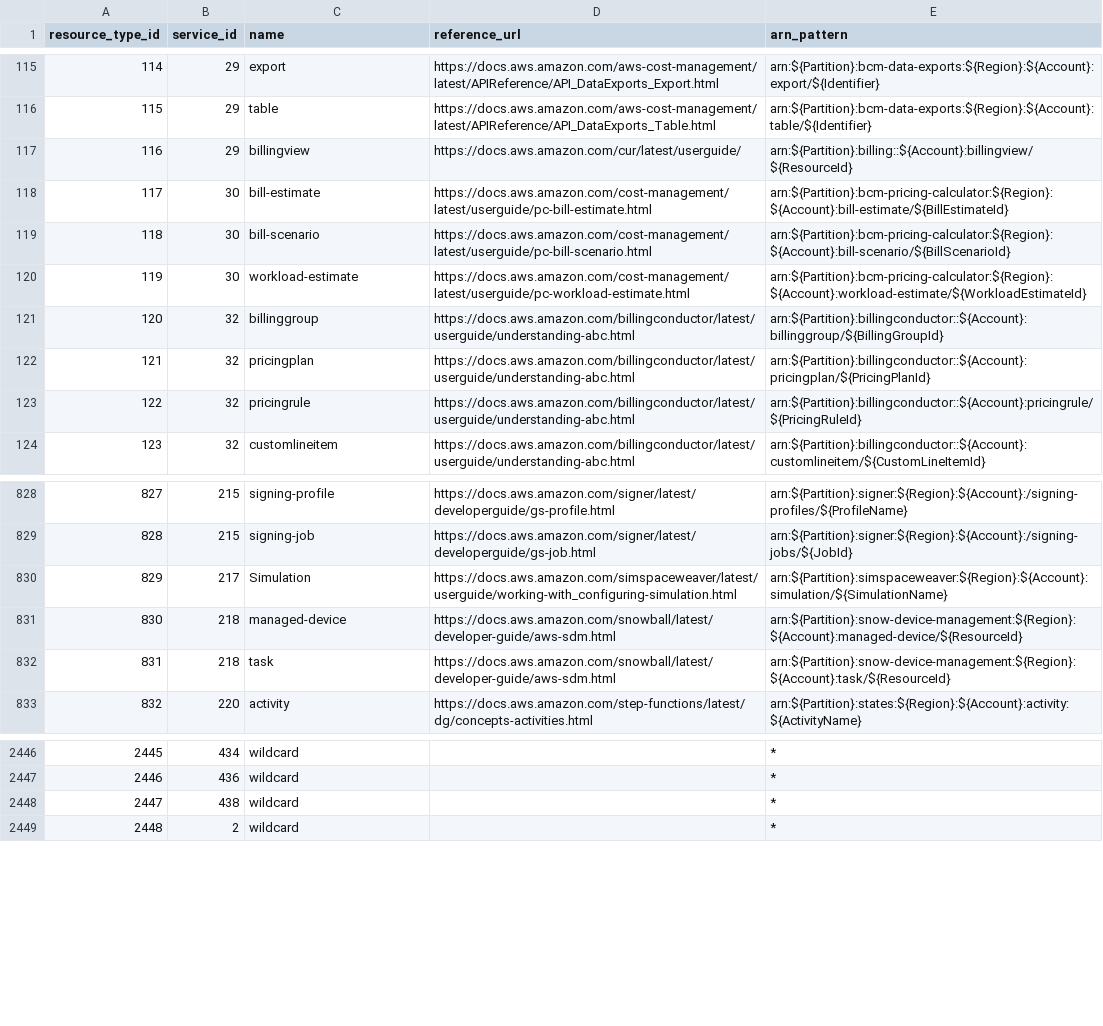
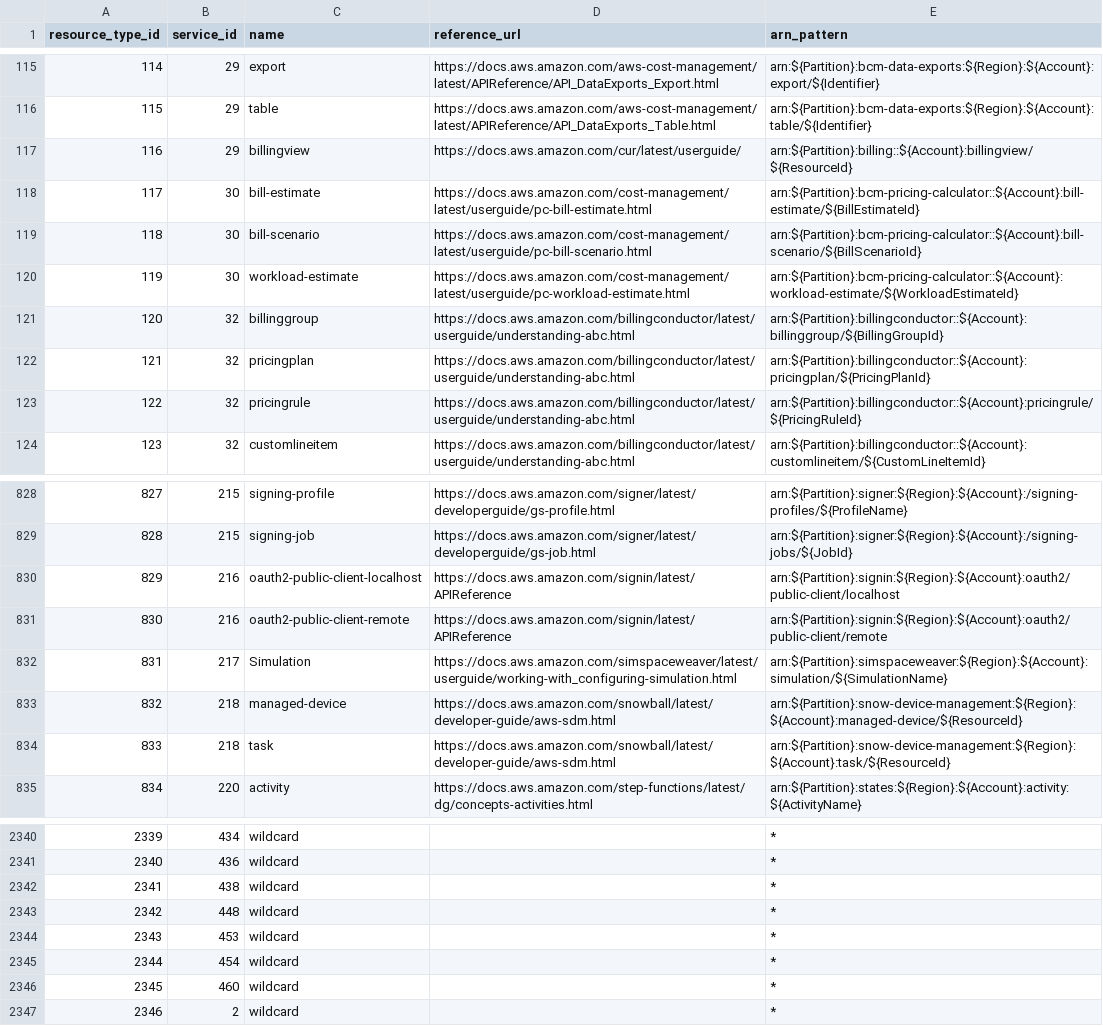
Before and after one commit to tobilg/aws-iam-data, a CSV file: data/csv/aws_resource_types.csv, drawn as a sheet; only a part is shown, gaps mark what is left out; addresses are those after the commit; the diff covers the shown part only; the diff names each change by its address in the sheet, - before the commit and + after, or states it on an @@ line.

```diff
--- a/data/csv/aws_resource_types.csv
+++ b/data/csv/aws_resource_types.csv
-E118 (arn_pattern): arn:${Partition}:bcm-pricing-calculator:${Region}:${Account}:bill-estimate/${BillEstimateId}
+E118 (arn_pattern): arn:${Partition}:bcm-pricing-calculator::${Account}:bill-estimate/${BillEstimateId}
-E119 (arn_pattern): arn:${Partition}:bcm-pricing-calculator:${Region}:${Account}:bill-scenario/${BillScenarioId}
+E119 (arn_pattern): arn:${Partition}:bcm-pricing-calculator::${Account}:bill-scenario/${BillScenarioId}
-E120 (arn_pattern): arn:${Partition}:bcm-pricing-calculator:${Region}:${Account}:workload-estimate/${WorkloadEstimateId}
+E120 (arn_pattern): arn:${Partition}:bcm-pricing-calculator::${Account}:workload-estimate/${WorkloadEstimateId}
+row 830: 829 | 216 | oauth2-public-client-localhost | https://docs.aws.amazon.com/signin/latest/APIReference | arn:${Partition}:signin:${Region}:${Account}:oauth2/public-client/localhost
+row 831: 830 | 216 | oauth2-public-client-remote | https://docs.aws.amazon.com/signin/latest/APIReference | arn:${Partition}:signin:${Region}:${Account}:oauth2/public-client/remote
@@ column A (resource_type_id) renumbered between rows 832 and 2486 @@
@@ row 2589 moved to row 2343: 2342 @@
@@ row 2590 moved to row 2344: 2343 @@
@@ row 2591 moved to row 2345: 2344 @@
@@ row 2592 moved to row 2346: 2345 @@
```
Also changed, not shown: 108 moved rows elsewhere in this file, data/csv/aws_actions_condition_keys.csv, data/csv/aws_actions_dependant_actions.csv, 17 other files.
